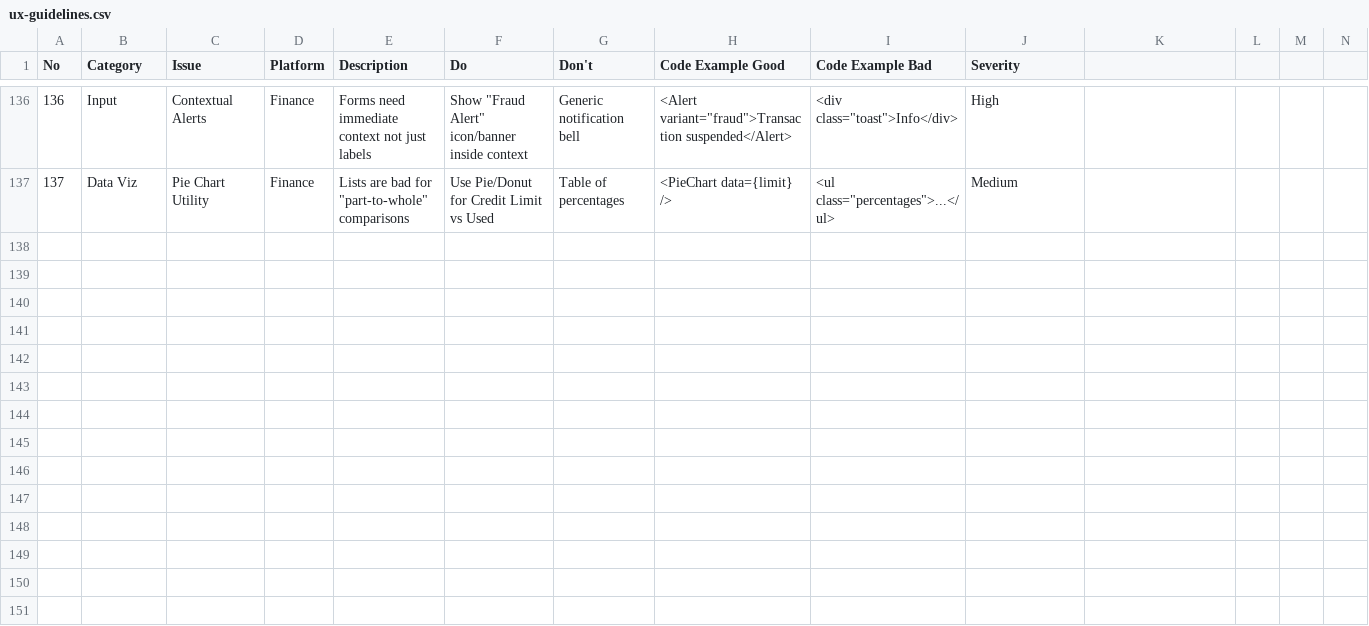
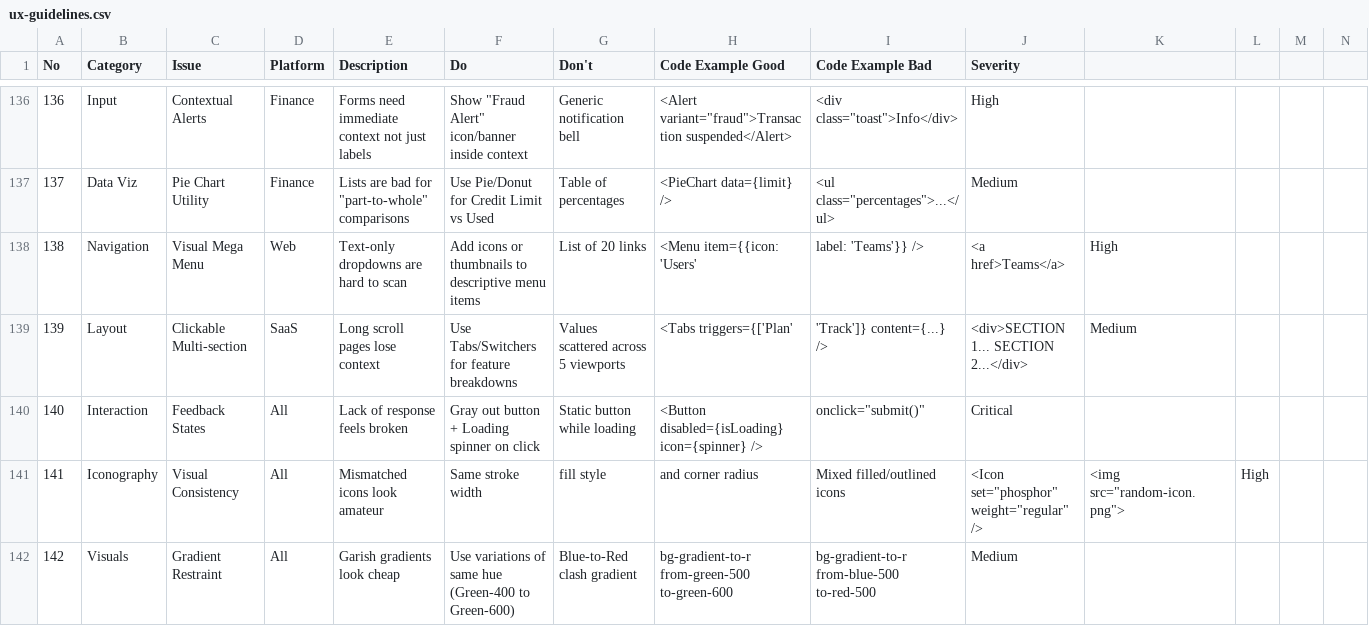
Before and after one commit to saifyxpro/ui-ux-design-pro-skill, a CSV file: skills/ui-ux-design-pro/cli/data/ux-guidelines.csv, drawn as a sheet; only a part is shown, gaps mark what is left out; the diff names each change by its address in the sheet, - before the commit and + after, or states it on an @@ line.

```diff
--- a/skills/ui-ux-design-pro/cli/data/ux-guidelines.csv
+++ b/skills/ui-ux-design-pro/cli/data/ux-guidelines.csv
+row 138: 138 | Navigation | Visual Mega Menu | Web | Text-only dropdowns are hard to scan | Add icons or thumbnails to descriptive menu items | List of 20 links | <Menu item={{icon: 'Users' | label: 'Teams'}} /> | <a href>Teams</a> | High
+row 139: 139 | Layout | Clickable Multi-section | SaaS | Long scroll pages lose context | Use Tabs/Switchers for feature breakdowns | Values scattered across 5 viewports | <Tabs triggers={['Plan' | 'Track']} content={...} /> | <div>SECTION 1... SECTION 2...</div> | Medium
+row 140: 140 | Interaction | Feedback States | All | Lack of response feels broken | Gray out button + Loading spinner on click | Static button while loading | <Button disabled={isLoading} icon={spinner} /> | onclick="submit()" | Critical
+row 141: 141 | Iconography | Visual Consistency | All | Mismatched icons look amateur | Same stroke width | fill style | and corner radius | Mixed filled/outlined icons | <Icon set="phosphor" weight="regular" /> | <img src="random-icon.png"> | High
+row 142: 142 | Visuals | Gradient Restraint | All | Garish gradients look cheap | Use variations of same hue (Green-400 to Green-600) | Blue-to-Red clash gradient | bg-gradient-to-r from-green-500 to-green-600 | bg-gradient-to-r from-blue-500 to-red-500 | Medium
```
Also changed, not shown: skills/ui-ux-design-pro/cli/data/ui-reasoning.csv, 1 other file.
